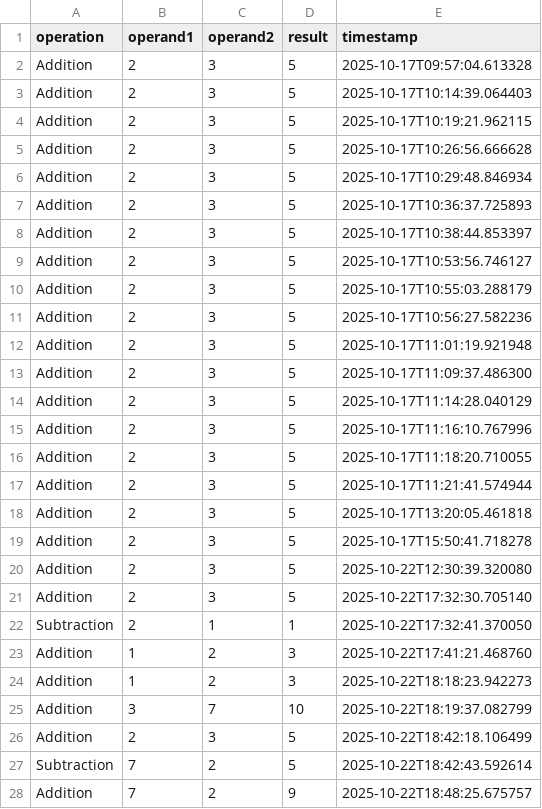
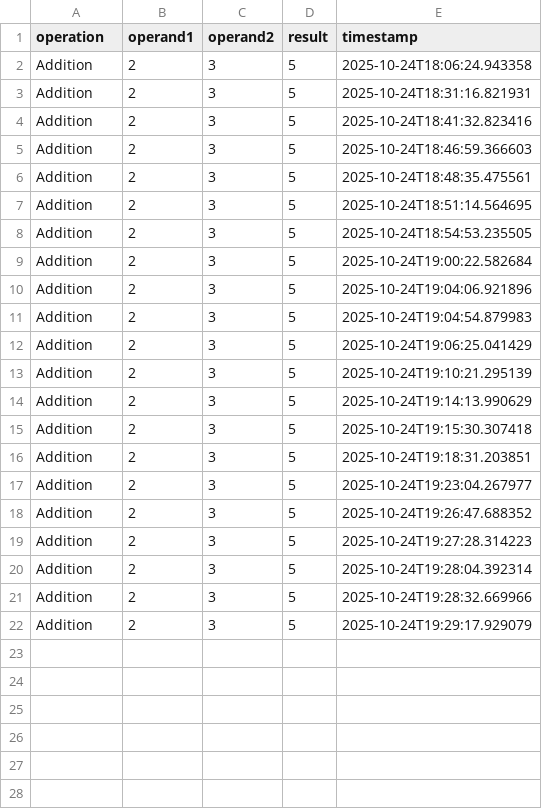
Before and after one commit to TalashaW/IS601Midterm, a CSV file: history/calculator_history.csv, drawn as a sheet; only a part is shown; the diff covers the shown part only.

```diff
--- a/history/calculator_history.csv
+++ b/history/calculator_history.csv
@@ -1,28 +1,22 @@
 operation,operand1,operand2,result,timestamp
-Addition,2,3,5,2025-10-17T09:57:04.613328
-Addition,2,3,5,2025-10-17T10:14:39.064403
-Addition,2,3,5,2025-10-17T10:19:21.962115
-Addition,2,3,5,2025-10-17T10:26:56.666628
-Addition,2,3,5,2025-10-17T10:29:48.846934
-Addition,2,3,5,2025-10-17T10:36:37.725893
-Addition,2,3,5,2025-10-17T10:38:44.853397
-Addition,2,3,5,2025-10-17T10:53:56.746127
-Addition,2,3,5,2025-10-17T10:55:03.288179
-Addition,2,3,5,2025-10-17T10:56:27.582236
-Addition,2,3,5,2025-10-17T11:01:19.921948
-Addition,2,3,5,2025-10-17T11:09:37.486300
-Addition,2,3,5,2025-10-17T11:14:28.040129
-Addition,2,3,5,2025-10-17T11:16:10.767996
-Addition,2,3,5,2025-10-17T11:18:20.710055
-Addition,2,3,5,2025-10-17T11:21:41.574944
-Addition,2,3,5,2025-10-17T13:20:05.461818
-Addition,2,3,5,2025-10-17T15:50:41.718278
-Addition,2,3,5,2025-10-22T12:30:39.320080
-Addition,2,3,5,2025-10-22T17:32:30.705140
-Subtraction,2,1,1,2025-10-22T17:32:41.370050
-Addition,1,2,3,2025-10-22T17:41:21.468760
-Addition,1,2,3,2025-10-22T18:18:23.942273
-Addition,3,7,10,2025-10-22T18:19:37.082799
-Addition,2,3,5,2025-10-22T18:42:18.106499
-Subtraction,7,2,5,2025-10-22T18:42:43.592614
-Addition,7,2,9,2025-10-22T18:48:25.675757
+Addition,2,3,5,2025-10-24T18:06:24.943358
+Addition,2,3,5,2025-10-24T18:31:16.821931
+Addition,2,3,5,2025-10-24T18:41:32.823416
+Addition,2,3,5,2025-10-24T18:46:59.366603
+Addition,2,3,5,2025-10-24T18:48:35.475561
+Addition,2,3,5,2025-10-24T18:51:14.564695
+Addition,2,3,5,2025-10-24T18:54:53.235505
+Addition,2,3,5,2025-10-24T19:00:22.582684
+Addition,2,3,5,2025-10-24T19:04:06.921896
+Addition,2,3,5,2025-10-24T19:04:54.879983
+Addition,2,3,5,2025-10-24T19:06:25.041429
+Addition,2,3,5,2025-10-24T19:10:21.295139
+Addition,2,3,5,2025-10-24T19:14:13.990629
+Addition,2,3,5,2025-10-24T19:15:30.307418
+Addition,2,3,5,2025-10-24T19:18:31.203851
+Addition,2,3,5,2025-10-24T19:23:04.267977
+Addition,2,3,5,2025-10-24T19:26:47.688352
+Addition,2,3,5,2025-10-24T19:27:28.314223
+Addition,2,3,5,2025-10-24T19:28:04.392314
+Addition,2,3,5,2025-10-24T19:28:32.669966
+Addition,2,3,5,2025-10-24T19:29:17.929079
```
Also changed, not shown: 15 removed rows elsewhere in this file, 10 other files.
